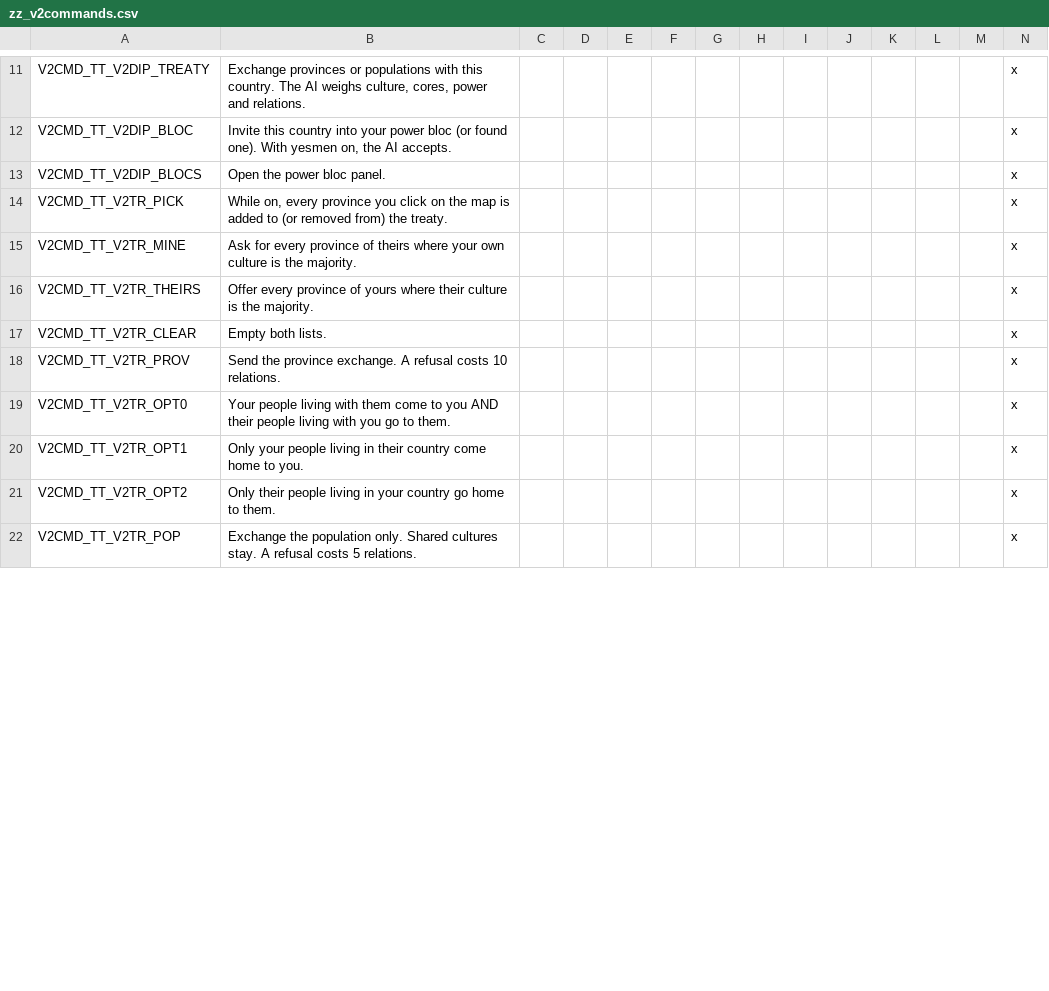
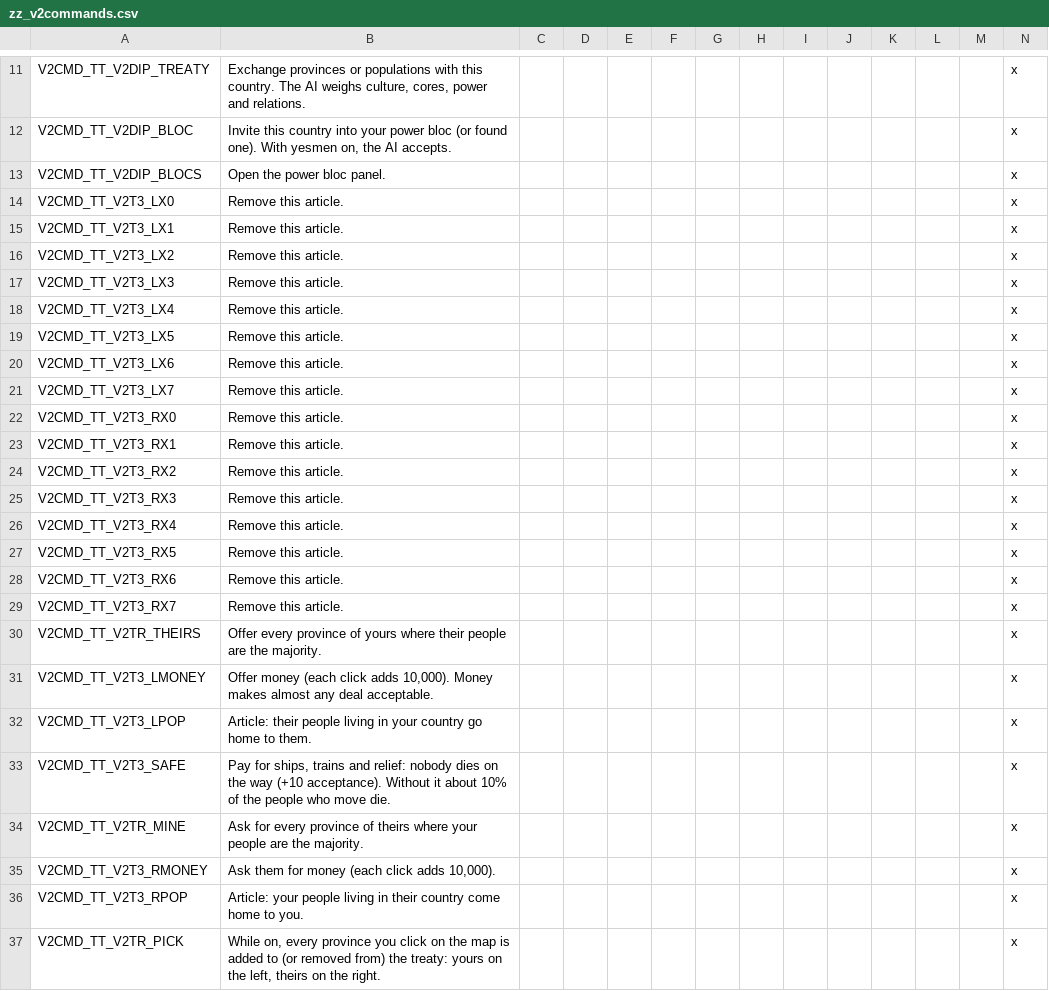
Before and after one commit to Gashparz/victoria-2.5, a CSV file: localisation/zz_v2commands.csv, drawn as a sheet; only a part is shown, gaps mark what is left out; the diff covers the shown part only.

Commit message:
Treaty window in the style of Victoria 3 / HOI4 / EU: articles per side with scores, acceptance score and thresholds, reasons, counter-offer, treaty colours on the map

```diff
--- a/localisation/zz_v2commands.csv
+++ b/localisation/zz_v2commands.csv
@@ -13,10 +13,25 @@ V2CMD_TT_V2DIP_BLOC;Invite this country into your power bloc (or found one). Wit
 V2CMD_TT_V2DIP_BLOCS;Open the power bloc panel.;;;;;;;;;;;;x
-V2CMD_TT_V2TR_PICK;While on, every province you click on the map is added to (or removed from) the treaty.;;;;;;;;;;;;x
-V2CMD_TT_V2TR_MINE;Ask for every province of theirs where your own culture is the majority.;;;;;;;;;;;;x
-V2CMD_TT_V2TR_THEIRS;Offer every province of yours where their culture is the majority.;;;;;;;;;;;;x
-V2CMD_TT_V2TR_CLEAR;Empty both lists.;;;;;;;;;;;;x
-V2CMD_TT_V2TR_PROV;Send the province exchange. A refusal costs 10 relations.;;;;;;;;;;;;x
-V2CMD_TT_V2TR_OPT0;Your people living with them come to you AND their people living with you go to them.;;;;;;;;;;;;x
-V2CMD_TT_V2TR_OPT1;Only your people living in their country come home to you.;;;;;;;;;;;;x
-V2CMD_TT_V2TR_OPT2;Only their people living in your country go home to them.;;;;;;;;;;;;x
-V2CMD_TT_V2TR_POP;Exchange the population only. Shared cultures stay. A refusal costs 5 relations.;;;;;;;;;;;;x
+V2CMD_TT_V2T3_LX0;Remove this article.;;;;;;;;;;;;x
+V2CMD_TT_V2T3_LX1;Remove this article.;;;;;;;;;;;;x
+V2CMD_TT_V2T3_LX2;Remove this article.;;;;;;;;;;;;x
+V2CMD_TT_V2T3_LX3;Remove this article.;;;;;;;;;;;;x
+V2CMD_TT_V2T3_LX4;Remove this article.;;;;;;;;;;;;x
+V2CMD_TT_V2T3_LX5;Remove this article.;;;;;;;;;;;;x
+V2CMD_TT_V2T3_LX6;Remove this article.;;;;;;;;;;;;x
+V2CMD_TT_V2T3_LX7;Remove this article.;;;;;;;;;;;;x
+V2CMD_TT_V2T3_RX0;Remove this article.;;;;;;;;;;;;x
+V2CMD_TT_V2T3_RX1;Remove this article.;;;;;;;;;;;;x
+V2CMD_TT_V2T3_RX2;Remove this article.;;;;;;;;;;;;x
+V2CMD_TT_V2T3_RX3;Remove this article.;;;;;;;;;;;;x
+V2CMD_TT_V2T3_RX4;Remove this article.;;;;;;;;;;;;x
+V2CMD_TT_V2T3_RX5;Remove this article.;;;;;;;;;;;;x
+V2CMD_TT_V2T3_RX6;Remove this article.;;;;;;;;;;;;x
+V2CMD_TT_V2T3_RX7;Remove this article.;;;;;;;;;;;;x
+V2CMD_TT_V2TR_THEIRS;Offer every province of yours where their people are the majority.;;;;;;;;;;;;x
+V2CMD_TT_V2T3_LMONEY;Offer money (each click adds 10,000). Money makes almost any deal acceptable.;;;;;;;;;;;;x
+V2CMD_TT_V2T3_LPOP;Article: their people living in your country go home to them.;;;;;;;;;;;;x
+V2CMD_TT_V2T3_SAFE;Pay for ships, trains and relief: nobody dies on the way (+10 acceptance). Without it about 10% of the people who move die.;;;;;;;;;;;;x
+V2CMD_TT_V2TR_MINE;Ask for every province of theirs where your people are the majority.;;;;;;;;;;;;x
+V2CMD_TT_V2T3_RMONEY;Ask them for money (each click adds 10,000).;;;;;;;;;;;;x
+V2CMD_TT_V2T3_RPOP;Article: your people living in their country come home to you.;;;;;;;;;;;;x
+V2CMD_TT_V2TR_PICK;While on, every province you click on the map is added to (or removed from) the treaty: yours on the left, theirs on the right.;;;;;;;;;;;;x
```
Also changed, not shown: 1 added row and 4 edited cells elsewhere in this file, 5 other files.
